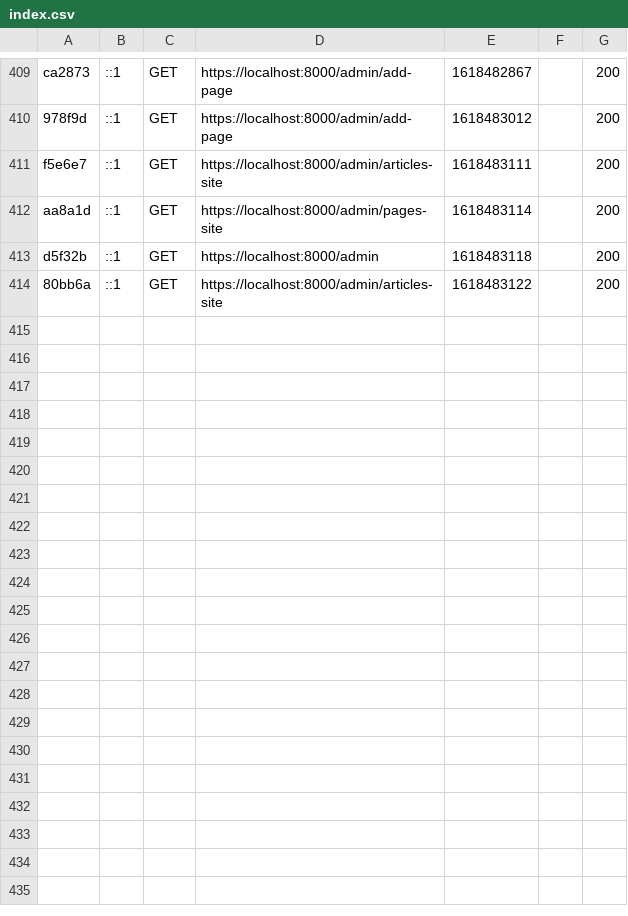
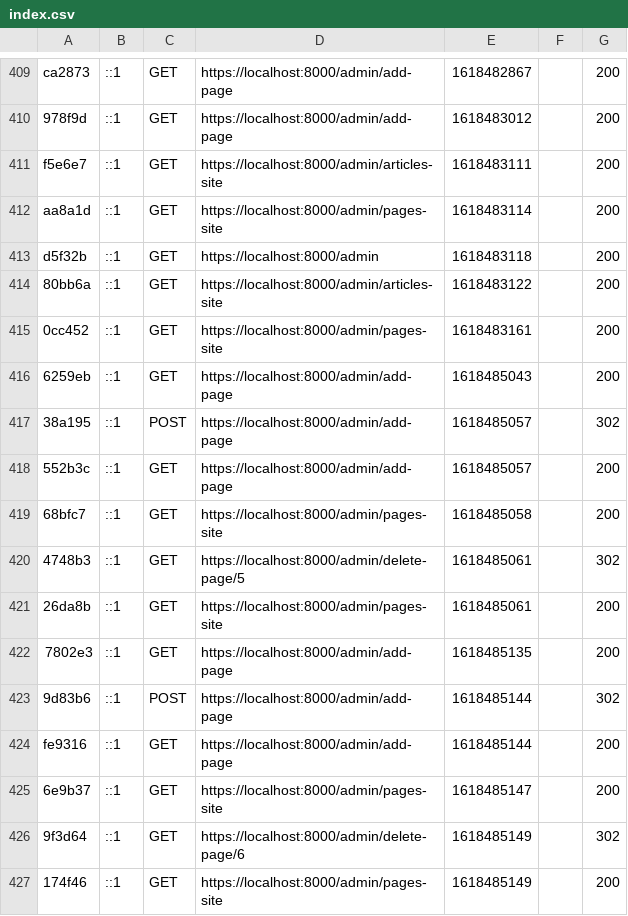
Before and after one commit to creative-eye-studio/CMS-Creative_Eye_Studio, a CSV file: var/cache/dev/profiler/index.csv, drawn as a sheet; only a part is shown, gaps mark what is left out.

```diff
--- a/var/cache/dev/profiler/index.csv
+++ b/var/cache/dev/profiler/index.csv
@@ -414 +414,14 @@ d5f32b,::1,GET,https://localhost:8000/admin,1618483118,,200
 80bb6a,::1,GET,https://localhost:8000/admin/articles-site,1618483122,,200
+0cc452,::1,GET,https://localhost:8000/admin/pages-site,1618483161,,200
+6259eb,::1,GET,https://localhost:8000/admin/add-page,1618485043,,200
+38a195,::1,POST,https://localhost:8000/admin/add-page,1618485057,,302
+552b3c,::1,GET,https://localhost:8000/admin/add-page,1618485057,,200
+68bfc7,::1,GET,https://localhost:8000/admin/pages-site,1618485058,,200
+4748b3,::1,GET,https://localhost:8000/admin/delete-page/5,1618485061,,302
+26da8b,::1,GET,https://localhost:8000/admin/pages-site,1618485061,,200
+7802e3,::1,GET,https://localhost:8000/admin/add-page,1618485135,,200
+9d83b6,::1,POST,https://localhost:8000/admin/add-page,1618485144,,302
+fe9316,::1,GET,https://localhost:8000/admin/add-page,1618485144,,200
+6e9b37,::1,GET,https://localhost:8000/admin/pages-site,1618485147,,200
+9f3d64,::1,GET,https://localhost:8000/admin/delete-page/6,1618485149,,302
+174f46,::1,GET,https://localhost:8000/admin/pages-site,1618485149,,200
```
Also changed, not shown: 23 other files.
